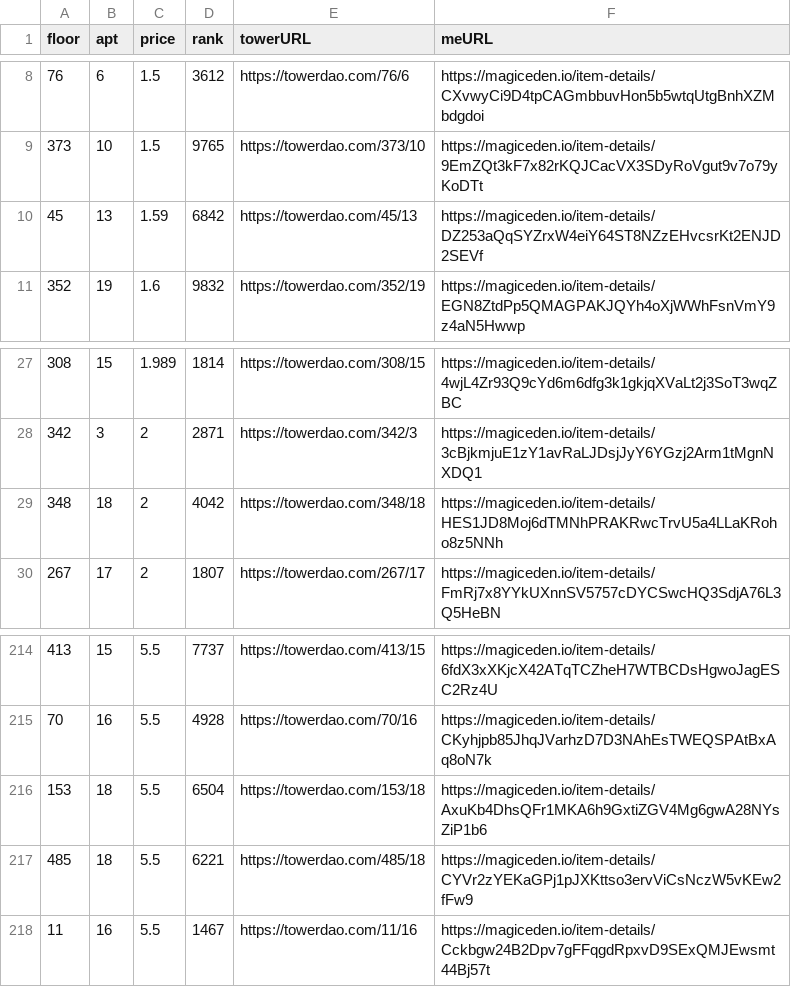
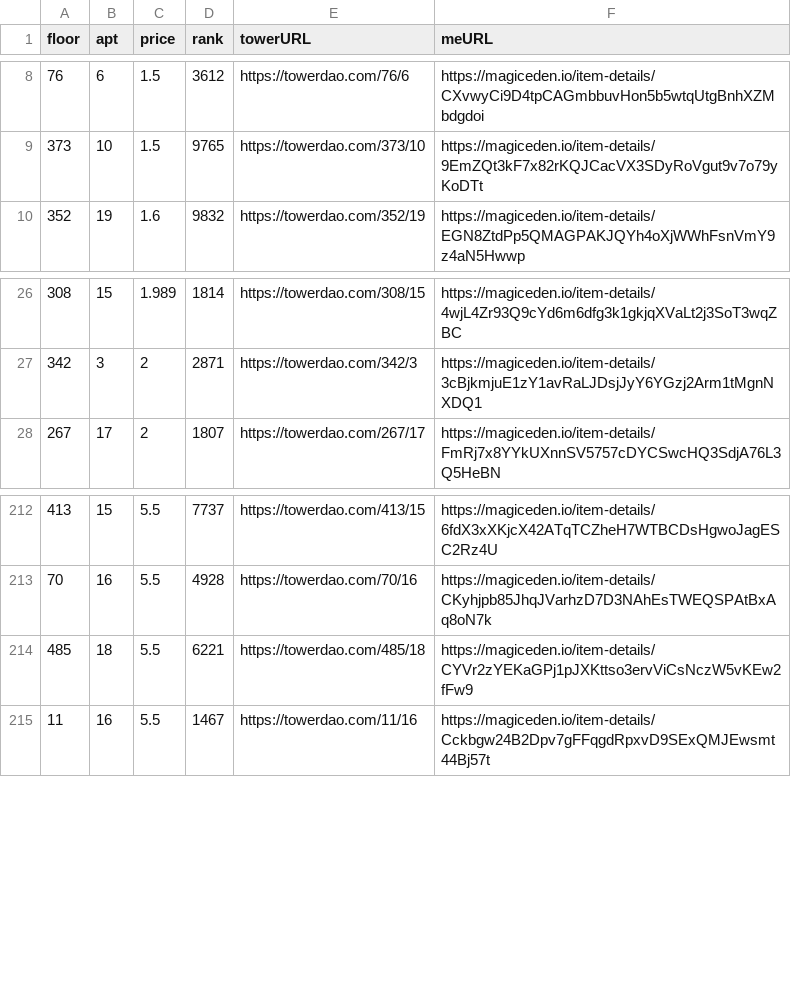
Before and after one commit to braposo/thetower-monitor, a CSV file: data-magiceden.csv, drawn as a sheet; only a part is shown, gaps mark what is left out; the diff names each change by its address in the sheet, - before the commit and + after, or states it on an @@ line.

Commit message:
Flat: latest data (2021-11-28T07:37:17.901Z) {   "date": "2021-11-28T07:37:17.901Z",   "files": [     {       "name": "data-magiceden.csv",       "deltaBytes": -369,       "source": "https://api-mainnet.magiceden.io/rpc/getListedNFTsByQuery?q=%7B%22%24match%22%3A%7B%22collectionSymbol%22%3A%22the_tower%22%7D%2C%22%24sort%22%3A%7B%22takerAmount%22%3A1%2C%22createdAt%22%3A-1%7D%7D"     },     {       "name": "data-solanart.csv",       "deltaBytes": -245,       "source": "https://qzlsklfacc.medianetwork.cloud/nft_for_sale?collection=thetower"     },     {       "name": "top-picks-solanart.csv",       "deltaBytes": -1,       "source": "https://qzlsklfacc.medianetwork.cloud/nft_for_sale?collection=thetower"     }   ] }

```diff
--- a/data-magiceden.csv
+++ b/data-magiceden.csv
-row 10: 45 | 13 | 1.59 | 6842 | https://towerdao.com/45/13 | https://magiceden.io/item-details/DZ253aQqSYZrxW4eiY64ST8NZzEHvcsrKt2ENJD2SEVf
-row 29: 348 | 18 | 2 | 4042 | https://towerdao.com/348/18 | https://magiceden.io/item-details/HES1JD8Moj6dTMNhPRAKRwcTrvU5a4LLaKRoho8z5NNh
-row 216: 153 | 18 | 5.5 | 6504 | https://towerdao.com/153/18 | https://magiceden.io/item-details/AxuKb4DhsQFr1MKA6h9GxtiZGV4Mg6gwA28NYsZiP1b6
```
Also changed, not shown: data-solanart.csv, top-picks-solanart.csv.
